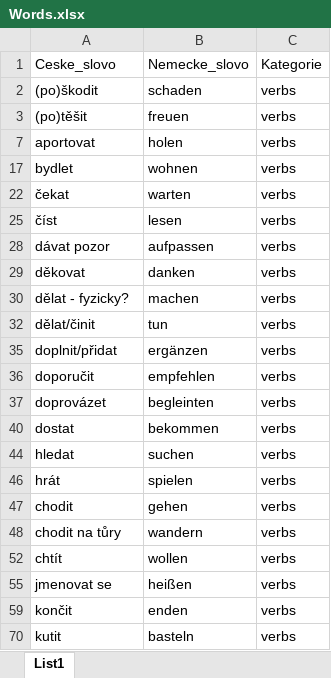
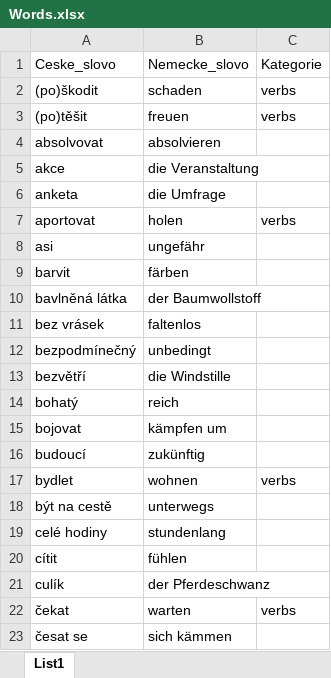
Before and after one commit to thekonon/NJPyLerner, an Excel workbook: Words.xlsx, sheet List1, drawn as a sheet; only a part is shown; the shorter side is filled out with more unchanged rows; values as stored, in another font and other column widths than the file's, no borders; the diff covers the shown part only; the diff names each change by its address in the sheet, - before the commit and + after, or states it on an @@ line.

```diff
--- a/Words.xlsx (sheet List1)
+++ b/Words.xlsx (sheet List1)
@@ row 4 unhidden: absolvovat | absolvieren @@
@@ row 5 unhidden: akce | die Veranstaltung @@
@@ row 6 unhidden: anketa | die Umfrage @@
@@ row 8 unhidden: asi | ungefähr @@
@@ row 9 unhidden: barvit | färben @@
@@ row 10 unhidden: bavlněná látka | der Baumwollstoff @@
@@ row 11 unhidden: bez vrásek | faltenlos @@
@@ row 12 unhidden: bezpodmínečný | unbedingt @@
@@ row 13 unhidden: bezvětří | die Windstille @@
@@ row 14 unhidden: bohatý | reich @@
@@ row 15 unhidden: bojovat | kämpfen um @@
@@ row 16 unhidden: budoucí | zukünftig @@
@@ row 18 unhidden: být na cestě | unterwegs @@
@@ row 19 unhidden: celé hodiny | stundenlang @@
@@ row 20 unhidden: cítit | fühlen @@
@@ row 21 unhidden: culík | der Pferdeschwanz @@
@@ row 23 unhidden: česat se | sich kämmen @@
```
Also changed, not shown: 240 hidden or unhidden rows elsewhere in this sheet, 1 other file.
